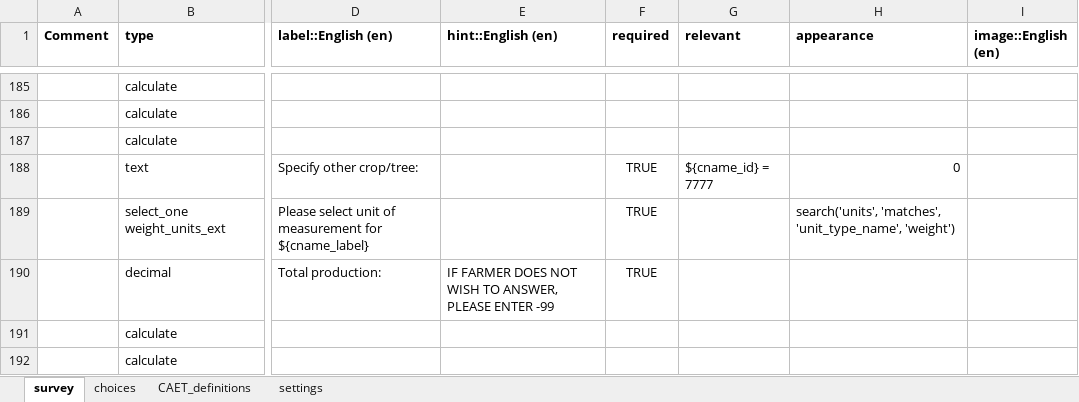
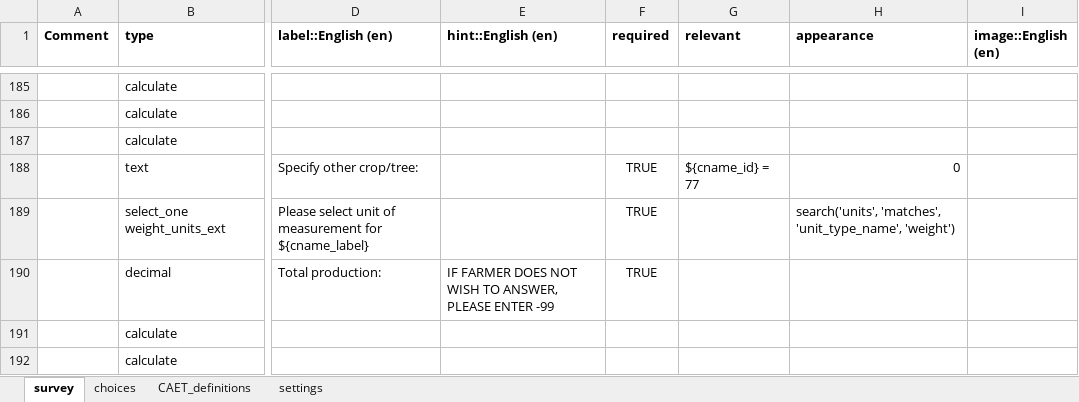
Before and after one commit to stats4sd/tape_calculator, an Excel workbook: odk/TAPE - WIP - Ethiopia Instance.xlsx, sheet survey, drawn as a sheet; only a part is shown, gaps mark what is left out; values as stored, in another font and other column widths than the file's, no borders; conditional formats not drawn; the diff covers the shown part only; the diff names each change by its address in the sheet, - before the commit and + after, or states it on an @@ line.

```diff
--- a/odk/TAPE - WIP - Ethiopia Instance.xlsx (sheet survey)
+++ b/odk/TAPE - WIP - Ethiopia Instance.xlsx (sheet survey)
-G188 (relevant): ${cname_id} = 7777
+G188 (relevant): ${cname_id} = 77
```
Also changed, not shown: 6 added rows, 1 removed row, 22 edited cells and cell formats elsewhere in this sheet, sheet choices, sheet settings.
